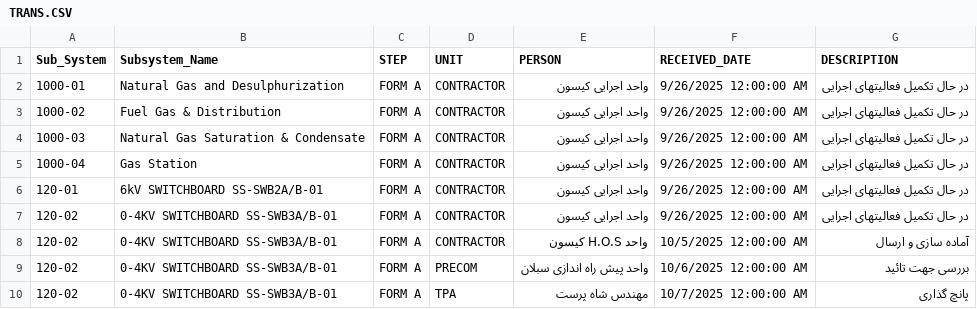
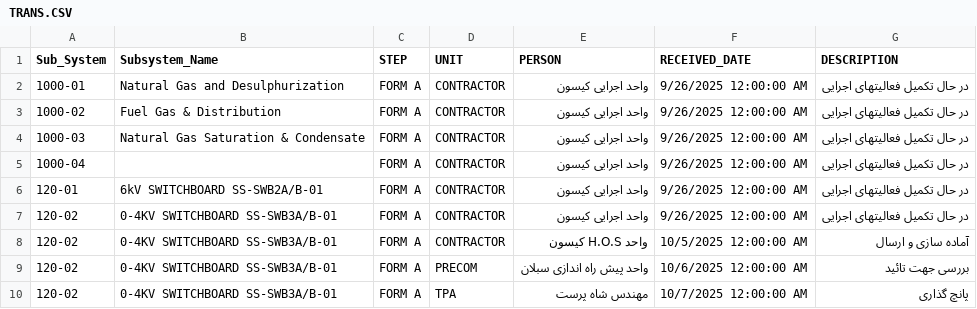
Before and after one commit to akarimvand/SAPRA2, a CSV file: dbcsv/TRANS.CSV, drawn as a sheet; only a part is shown.

Commit message:
Upload TRANS.CSV by H.Poursalahshouri on SMP-QC-D01645 at 2025-10-11 06:29:45

```diff
--- a/dbcsv/TRANS.CSV
+++ b/dbcsv/TRANS.CSV
@@ -4,3 +4,3 @@
 1000-03,Natural Gas Saturation & Condensate,FORM A,CONTRACTOR,واحد اجرایی کیسون ,9/26/2025 12:00:00 AM,در حال تکمیل فعالیتهای اجرایی
-1000-04,Gas Station,FORM A,CONTRACTOR,واحد اجرایی کیسون ,9/26/2025 12:00:00 AM,در حال تکمیل فعالیتهای اجرایی
+1000-04,,FORM A,CONTRACTOR,واحد اجرایی کیسون ,9/26/2025 12:00:00 AM,در حال تکمیل فعالیتهای اجرایی
 120-01,6kV SWITCHBOARD SS-SWB2A/B-01,FORM A,CONTRACTOR,واحد اجرایی کیسون ,9/26/2025 12:00:00 AM,در حال تکمیل فعالیتهای اجرایی
```
